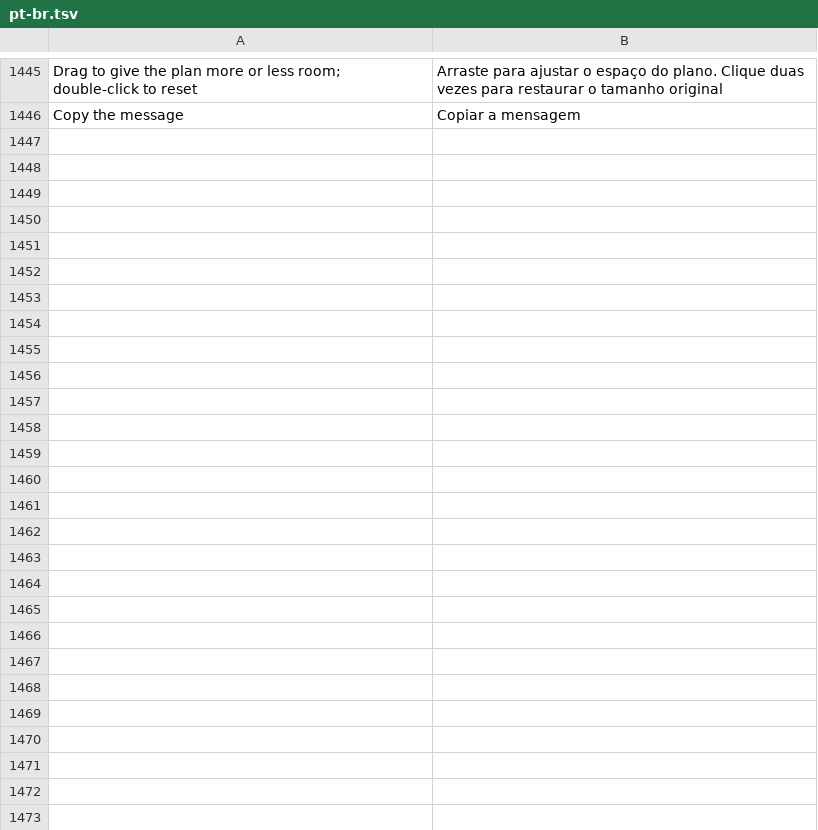
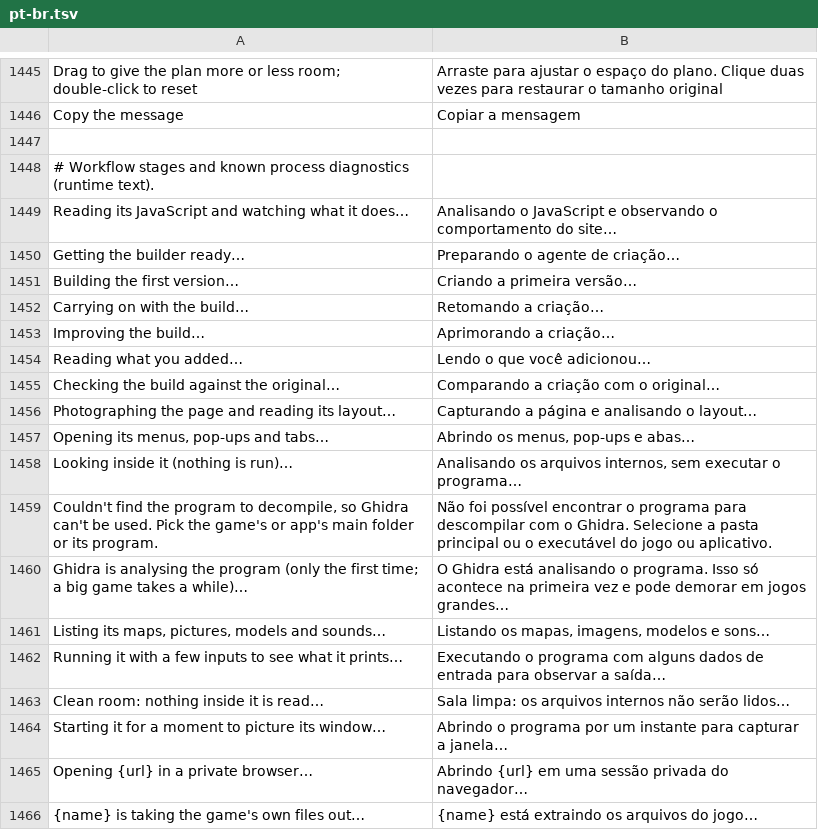
Before and after one commit to Arjey01/craft-anything, a TSV file: crates/ui-egui/src/i18n/pt-br.tsv, drawn as a sheet; only a part is shown, gaps mark what is left out; the diff covers the shown part only.

Commit message:
Localize workflow feedback and agent replies for Portuguese users

```diff
--- a/crates/ui-egui/src/i18n/pt-br.tsv
+++ b/crates/ui-egui/src/i18n/pt-br.tsv
@@ -1446 +1446,21 @@ Drag to give the plan more or less room; double-click to reset	Arraste para ajus
 Copy the message	Copiar a mensagem
+
+# Workflow stages and known process diagnostics (runtime text).
+Reading its JavaScript and watching what it does…	Analisando o JavaScript e observando o comportamento do site…
+Getting the builder ready…	Preparando o agente de criação…
+Building the first version…	Criando a primeira versão…
+Carrying on with the build…	Retomando a criação…
+Improving the build…	Aprimorando a criação…
+Reading what you added…	Lendo o que você adicionou…
+Checking the build against the original…	Comparando a criação com o original…
+Photographing the page and reading its layout…	Capturando a página e analisando o layout…
+Opening its menus, pop-ups and tabs…	Abrindo os menus, pop-ups e abas…
+Looking inside it (nothing is run)…	Analisando os arquivos internos, sem executar o programa…
+Couldn't find the program to decompile, so Ghidra can't be used. Pick the game's or app's main folder or its program.	Não foi possível encontrar o programa para descompilar com o Ghidra. Selecione a pasta principal ou o executável do jogo ou aplicativo.
+Ghidra is analysing the program (only the first time; a big game takes a while)…	O Ghidra está analisando o programa. Isso só acontece na primeira vez e pode demorar em jogos grandes…
+Listing its maps, pictures, models and sounds…	Listando os mapas, imagens, modelos e sons…
+Running it with a few inputs to see what it prints…	Executando o programa com alguns dados de entrada para observar a saída…
+Clean room: nothing inside it is read…	Sala limpa: os arquivos internos não serão lidos…
+Starting it for a moment to picture its window…	Abrindo o programa por um instante para capturar a janela…
+Opening {url} in a private browser…	Abrindo {url} em uma sessão privada do navegador…
+{name} is taking the game's own files out…	{name} está extraindo os arquivos do jogo…
```
Also changed, not shown: 24 added rows elsewhere in this file, crates/ui-egui/src/i18n/cs.tsv, crates/ui-egui/src/i18n/ko.tsv, 17 other files.
